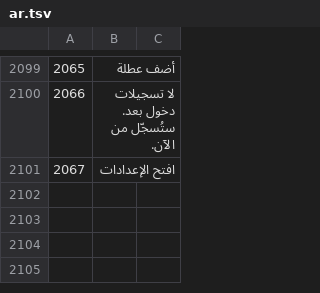
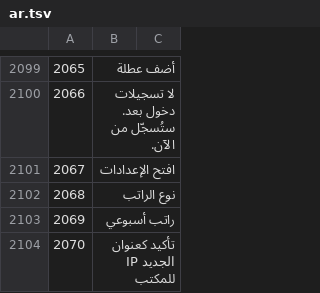
Before and after one commit to sjn6t9/migV33, a TSV file: i18n/ar.tsv, drawn as a sheet; only a part is shown, gaps mark what is left out; the diff names each change by its address in the sheet, - before the commit and + after, or states it on an @@ line.

```diff
--- a/i18n/ar.tsv
+++ b/i18n/ar.tsv
+row 2102: 2068 | نوع الراتب
+row 2103: 2069 | راتب أسبوعي
+row 2104: 2070 | تأكيد كعنوان IP الجديد للمكتب
```
Also changed, not shown: i18n/bn.tsv, i18n/hi.tsv, 15 other files.
